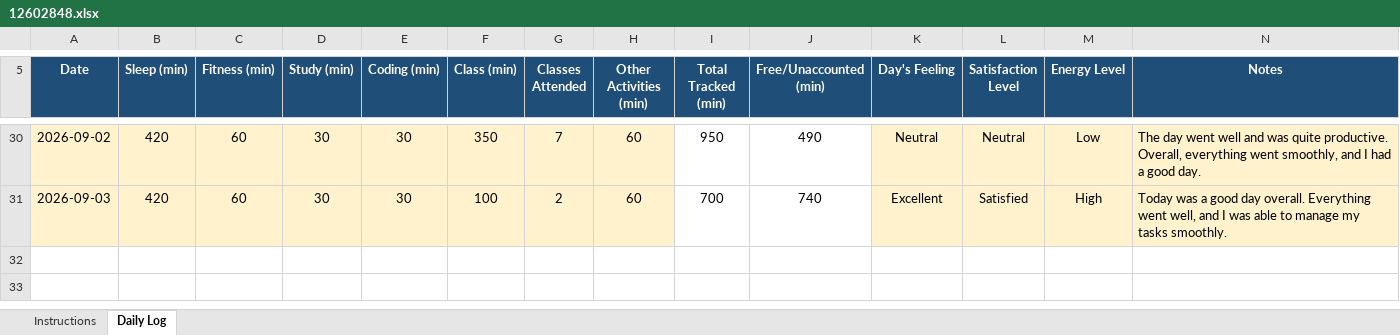
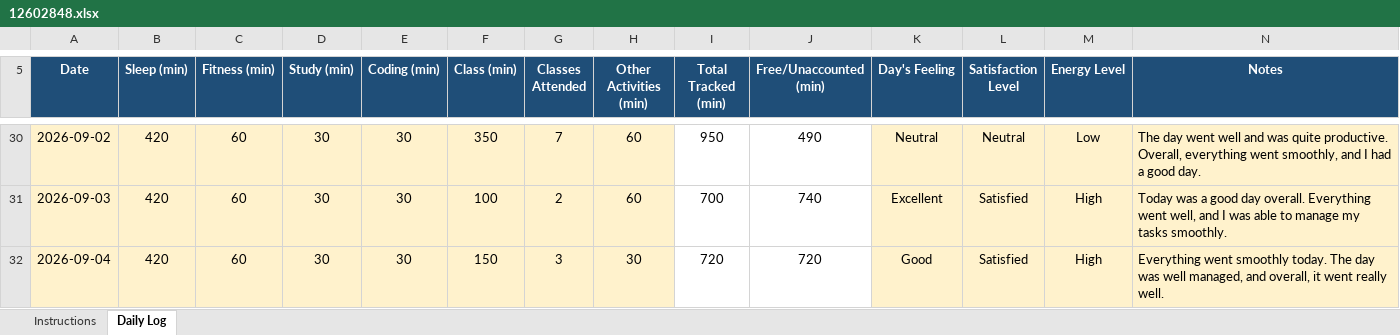
Before and after one commit to Mehakb2414/Python, an Excel workbook: 12602848.xlsx, sheet Daily Log, drawn as a sheet; only a part is shown, gaps mark what is left out; values as stored, in another font and other column widths than the file's, no borders; conditional formats not drawn; the diff names each change by its address in the sheet, - before the commit and + after, or states it on an @@ line.

Commit message:
Add files via upload

```diff
--- a/12602848.xlsx (sheet Daily Log)
+++ b/12602848.xlsx (sheet Daily Log)
+row 32: 2026-09-04 | 420 | 60 | 30 | 30 | 150 | 3 | 30 | 720 | 720 | Good | Satisfied | High | Everything went smoothly today. The day was well managed, and overall, it went really well.
```
